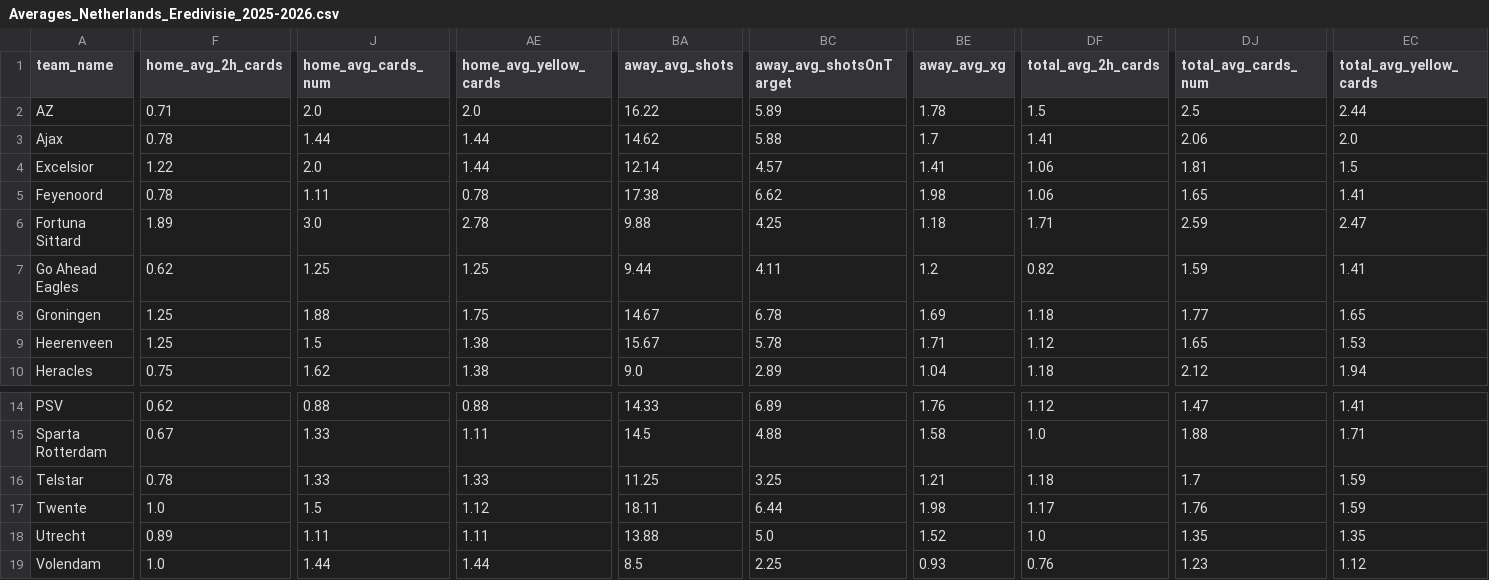
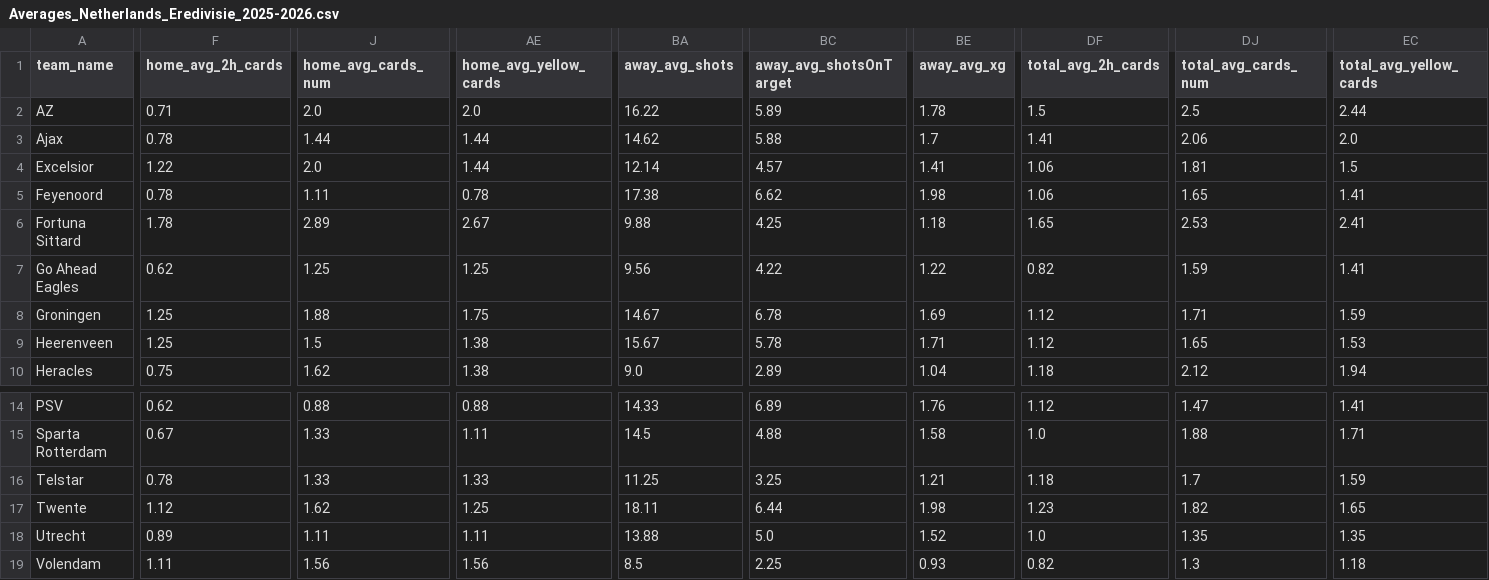
Before and after one commit to aimidas1/aimidas1, a CSV file: csv/teams/leagues/Averages_Netherlands_Eredivisie_2025-2026.csv, drawn as a sheet; only a part is shown, gaps mark what is left out; the diff covers the shown part only; the diff names each change by its address in the sheet, - before the commit and + after, or states it on an @@ line.

Commit message:
Update team averages

```diff
--- a/csv/teams/leagues/Averages_Netherlands_Eredivisie_2025-2026.csv
+++ b/csv/teams/leagues/Averages_Netherlands_Eredivisie_2025-2026.csv
-F6 (home_avg_2h_cards): 1.89
+F6 (home_avg_2h_cards): 1.78
-J6 (home_avg_cards_num): 3.0
+J6 (home_avg_cards_num): 2.89
-AE6 (home_avg_yellow_cards): 2.78
+AE6 (home_avg_yellow_cards): 2.67
-DF6 (total_avg_2h_cards): 1.71
+DF6 (total_avg_2h_cards): 1.65
-DJ6 (total_avg_cards_num): 2.59
+DJ6 (total_avg_cards_num): 2.53
-EC6 (total_avg_yellow_cards): 2.47
+EC6 (total_avg_yellow_cards): 2.41
-BA7 (away_avg_shots): 9.44
+BA7 (away_avg_shots): 9.56
-BC7 (away_avg_shotsOnTarget): 4.11
+BC7 (away_avg_shotsOnTarget): 4.22
-BE7 (away_avg_xg): 1.2
+BE7 (away_avg_xg): 1.22
-DF8 (total_avg_2h_cards): 1.18
+DF8 (total_avg_2h_cards): 1.12
-DJ8 (total_avg_cards_num): 1.77
+DJ8 (total_avg_cards_num): 1.71
-EC8 (total_avg_yellow_cards): 1.65
+EC8 (total_avg_yellow_cards): 1.59
-F17 (home_avg_2h_cards): 1.0
+F17 (home_avg_2h_cards): 1.12
-J17 (home_avg_cards_num): 1.5
+J17 (home_avg_cards_num): 1.62
-AE17 (home_avg_yellow_cards): 1.12
+AE17 (home_avg_yellow_cards): 1.25
-DF17 (total_avg_2h_cards): 1.17
+DF17 (total_avg_2h_cards): 1.23
-DJ17 (total_avg_cards_num): 1.76
+DJ17 (total_avg_cards_num): 1.82
-EC17 (total_avg_yellow_cards): 1.59
+EC17 (total_avg_yellow_cards): 1.65
-F19 (home_avg_2h_cards): 1.0
+F19 (home_avg_2h_cards): 1.11
-J19 (home_avg_cards_num): 1.44
+J19 (home_avg_cards_num): 1.56
-AE19 (home_avg_yellow_cards): 1.44
+AE19 (home_avg_yellow_cards): 1.56
-DF19 (total_avg_2h_cards): 0.76
+DF19 (total_avg_2h_cards): 0.82
-DJ19 (total_avg_cards_num): 1.23
+DJ19 (total_avg_cards_num): 1.3
-EC19 (total_avg_yellow_cards): 1.12
+EC19 (total_avg_yellow_cards): 1.18
```
Also changed, not shown: 6 edited cells elsewhere in this file.
